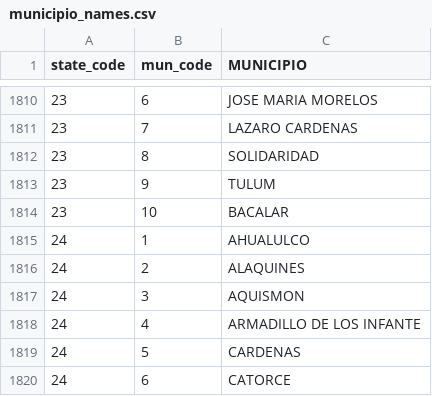
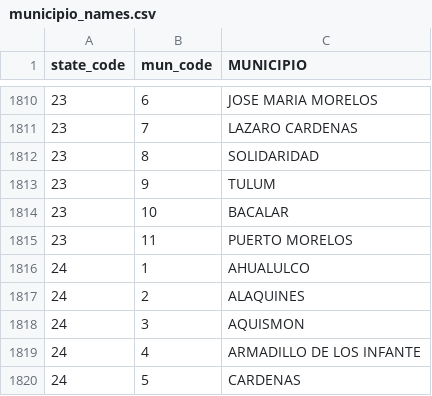
Before and after one commit to cartacode/report-crime, a CSV file: downloader/data/municipio_names.csv, drawn as a sheet; only a part is shown, gaps mark what is left out; the shorter side is filled out with more unchanged rows.

Commit message:
new municipio of PUERTO MORELOS

```diff
--- a/downloader/data/municipio_names.csv
+++ b/downloader/data/municipio_names.csv
@@ -1814,2 +1814,3 @@ state_code,mun_code,MUNICIPIO
 23,10,BACALAR
+23,11,PUERTO MORELOS
 24,1,AHUALULCO
```
Also changed, not shown: 1 other file.
